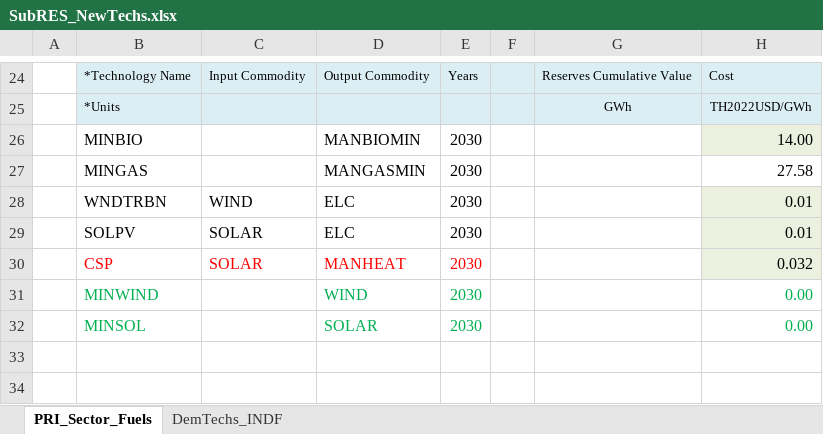
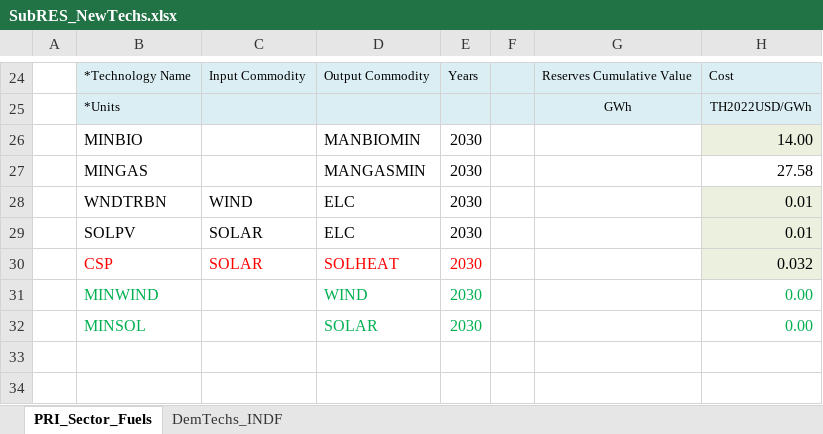
Before and after one commit to Tamenew/INDIND, an Excel workbook: SubRES_TMPL/SubRES_NewTechs.xlsx, sheet PRI_Sector_Fuels, drawn as a sheet; only a part is shown, gaps mark what is left out; values as stored, in another font and other column widths than the file's, no borders; charts and pictures not drawn; the diff names each change by its address in the sheet, - before the commit and + after, or states it on an @@ line.

```diff
--- a/SubRES_TMPL/SubRES_NewTechs.xlsx (sheet PRI_Sector_Fuels)
+++ b/SubRES_TMPL/SubRES_NewTechs.xlsx (sheet PRI_Sector_Fuels)
-D30: MANHEAT
+D30: SOLHEAT
```
Also changed, not shown: sheet DemTechs_INDF.
